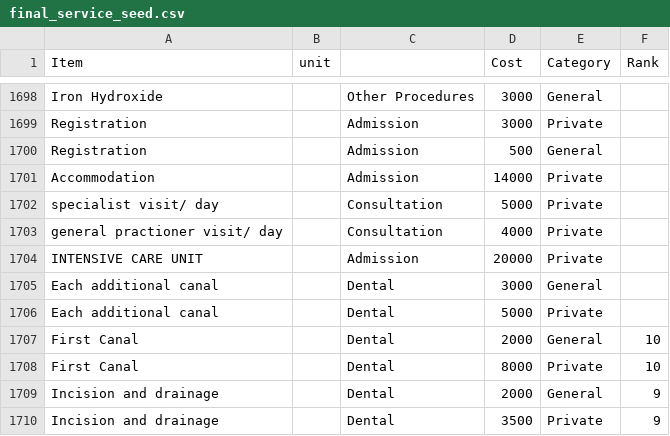
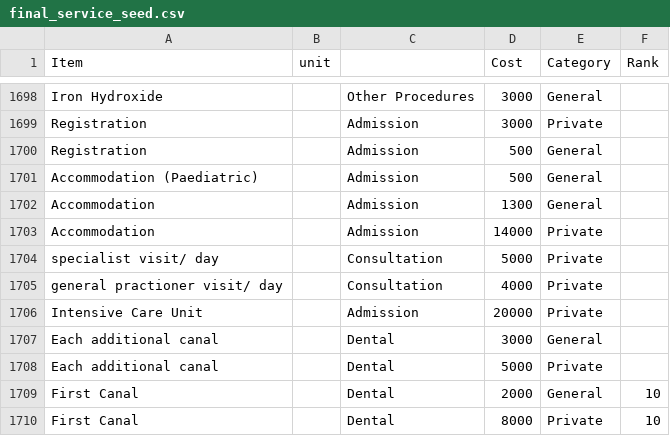
Before and after one commit to BaobabHealthTrust/Billing-3.0, a CSV file: db/final_service_seed.csv, drawn as a sheet; only a part is shown, gaps mark what is left out; the shorter side is filled out with more unchanged rows.

```diff
--- a/db/final_service_seed.csv
+++ b/db/final_service_seed.csv
@@ -1700,2 +1700,4 @@ Registration,,Admission,3000,Private,
 Registration,,Admission,500,General,
+Accommodation (Paediatric),,Admission,500,General,
+Accommodation,,Admission,1300,General,
 Accommodation,,Admission,14000,Private,
@@ -1703,3 +1705,3 @@ specialist visit/ day,,Consultation,5000,Private,
 general practioner visit/ day,,Consultation,4000,Private,
-INTENSIVE CARE UNIT,,Admission,20000,Private,
+Intensive Care Unit,,Admission,20000,Private,
 Each additional canal,,Dental,3000,General,
```
Also changed, not shown: 3 other files.
